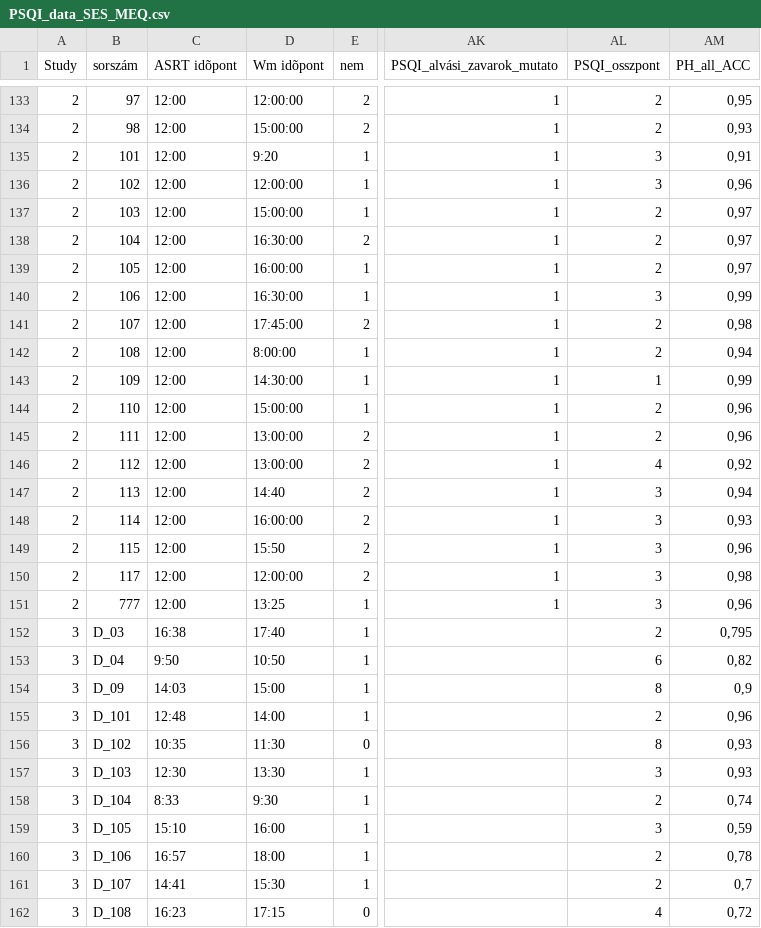
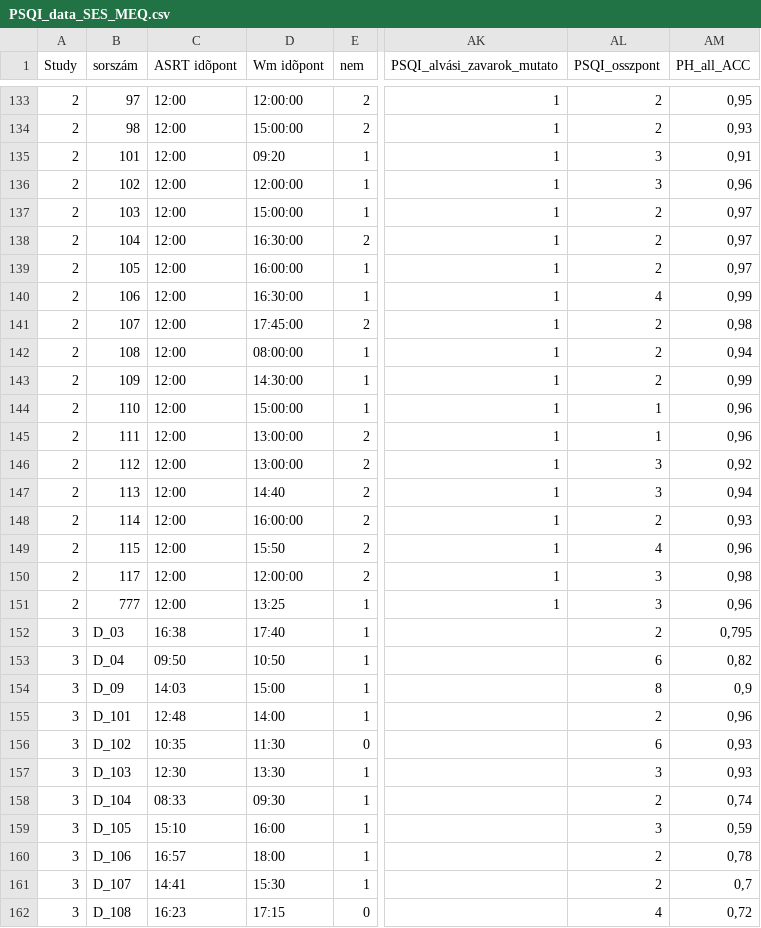
Before and after one commit to nthun/performance_sleep_quality, a CSV file: data/PSQI_data_SES_MEQ.csv, drawn as a sheet; only a part is shown, gaps mark what is left out; the diff covers the shown part only; the diff names each change by its address in the sheet, - before the commit and + after, or states it on an @@ line.

```diff
--- a/data/PSQI_data_SES_MEQ.csv
+++ b/data/PSQI_data_SES_MEQ.csv
-D135 (Wm idõpont): 9:20
+D135 (Wm idõpont): 09:20
-AL140 (PSQI_osszpont): 3
+AL140 (PSQI_osszpont): 4
-D142 (Wm idõpont): 8:00:00
+D142 (Wm idõpont): 08:00:00
-AL143 (PSQI_osszpont): 1
+AL143 (PSQI_osszpont): 2
-AL144:AL145 (PSQI_osszpont): 2
+AL144:AL145 (PSQI_osszpont): 1
-AL146 (PSQI_osszpont): 4
+AL146 (PSQI_osszpont): 3
-AL148 (PSQI_osszpont): 3
+AL148 (PSQI_osszpont): 2
-AL149 (PSQI_osszpont): 3
+AL149 (PSQI_osszpont): 4
-C153 (ASRT idõpont): 9:50
+C153 (ASRT idõpont): 09:50
-AL156 (PSQI_osszpont): 8
+AL156 (PSQI_osszpont): 6
-C158 (ASRT idõpont): 8:33
+C158 (ASRT idõpont): 08:33
-D158 (Wm idõpont): 9:30
+D158 (Wm idõpont): 09:30
```
Also changed, not shown: 60 edited cells elsewhere in this file.
